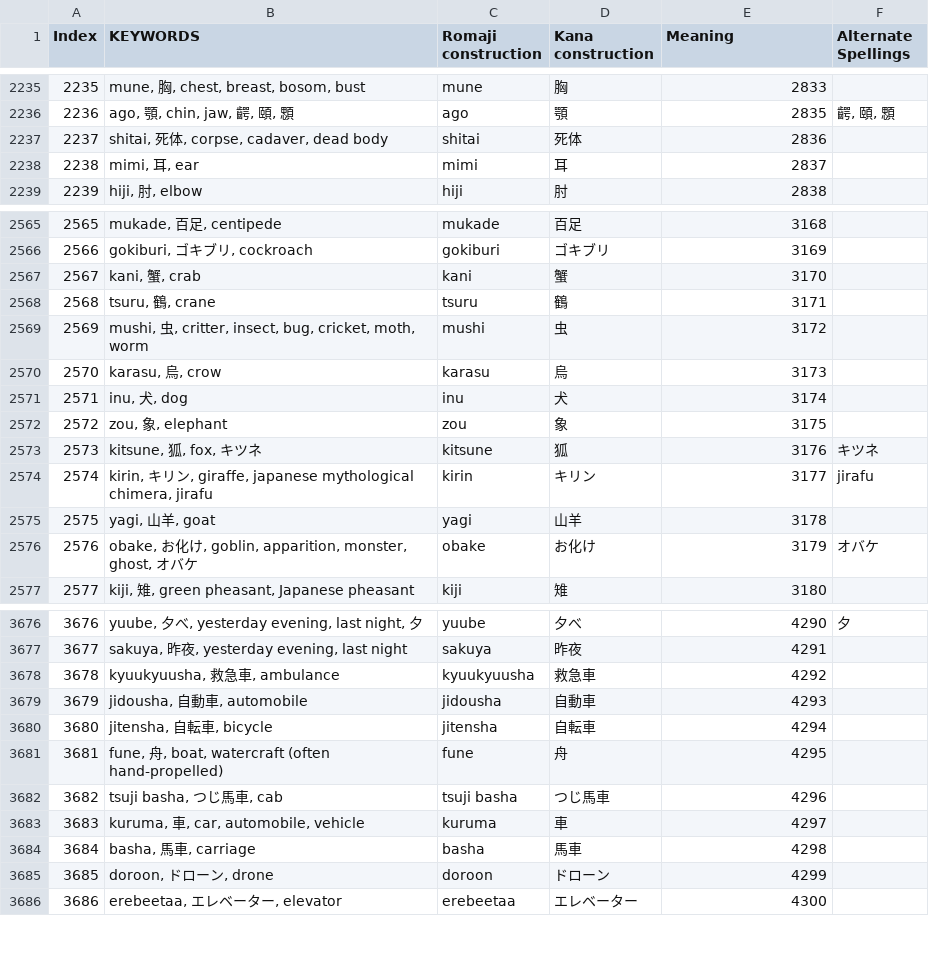
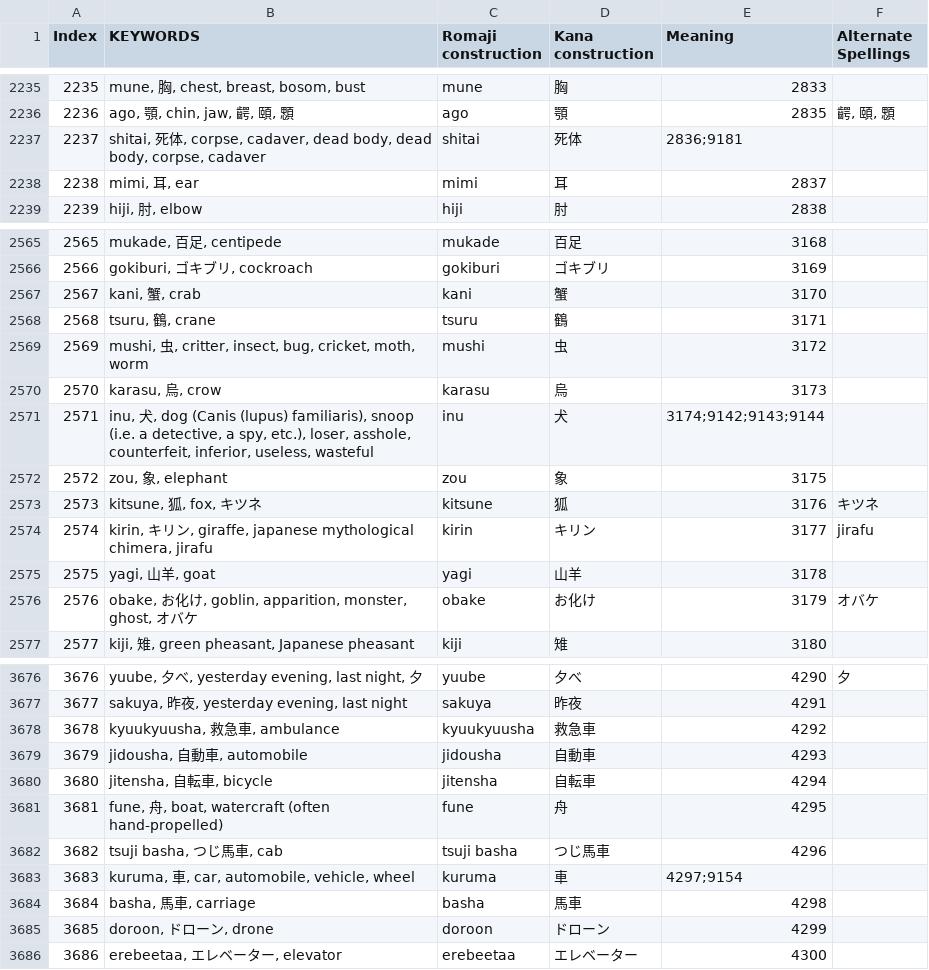
Before and after one commit to blarom/JapaneseToolbox, a CSV file: app/src/main/assets/LineTypes - 3000 kanji.csv, drawn as a sheet; only a part is shown, gaps mark what is left out; the diff covers the shown part only; the diff names each change by its address in the sheet, - before the commit and + after, or states it on an @@ line.

```diff
--- a/app/src/main/assets/LineTypes - 3000 kanji.csv
+++ b/app/src/main/assets/LineTypes - 3000 kanji.csv
-B2237 (KEYWORDS): …cadaver, dead body
+B2237 (KEYWORDS): …cadaver, dead body, dead body, corpse, cadaver
-E2237 (Meaning): 2836
+E2237 (Meaning): 2836;9181
-B2571 (KEYWORDS): …, dog
+B2571 (KEYWORDS): …, dog (Canis (lupus) familiaris), snoop (i.e. a detective, a spy, etc.), loser, asshole, counterfeit, inferior, useless, wasteful
-E2571 (Meaning): 3174
+E2571 (Meaning): 3174;9142;9143;9144
-B3683 (KEYWORDS): kuruma, 車, car, automobile, vehicle
+B3683 (KEYWORDS): kuruma, 車, car, automobile, vehicle, wheel
-E3683 (Meaning): 4297
+E3683 (Meaning): 4297;9154
```
Also changed, not shown: 15 added rows, 3 removed rows, 9 edited cells and row numbers in column A elsewhere in this file, app/src/main/assets/LineGrammar - 3000 kanji.csv, app/src/main/assets/LineMeanings - 3000 kanji.csv, 36 other files.
